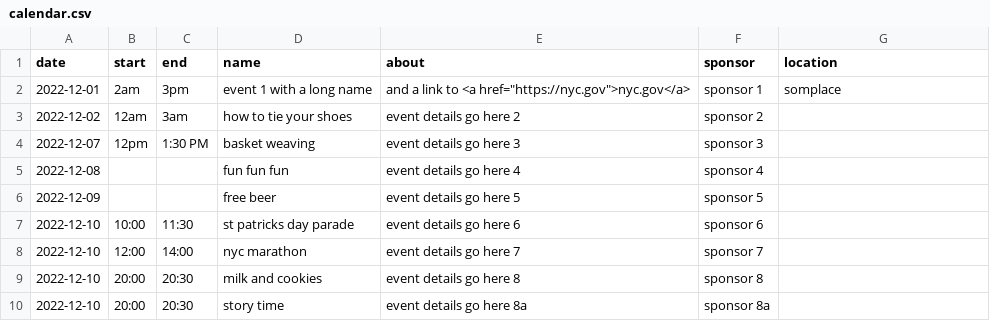
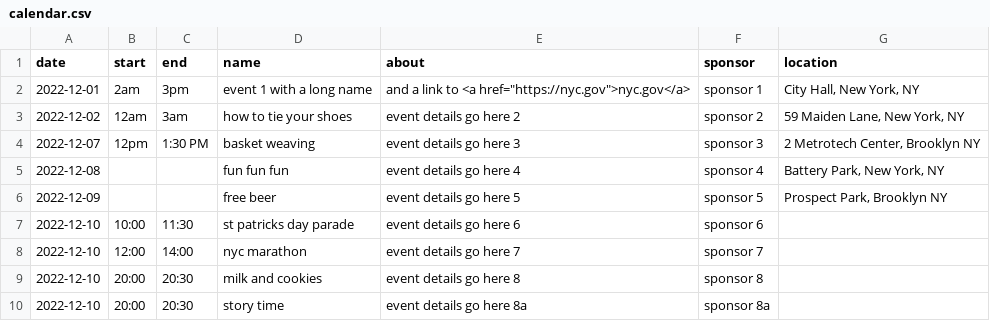
Before and after one commit to timkeane/accessible-event-calendar, a CSV file: data/calendar.csv, drawn as a sheet; only a part is shown; the diff names each change by its address in the sheet, - before the commit and + after, or states it on an @@ line.

```diff
--- a/data/calendar.csv
+++ b/data/calendar.csv
-G2 (location): somplace
+G2 (location): City Hall, New York, NY
-G3 (location): (empty)
+G3 (location): 59 Maiden Lane, New York, NY
-G4 (location): (empty)
+G4 (location): 2 Metrotech Center, Brooklyn NY
-G5 (location): (empty)
+G5 (location): Battery Park, New York, NY
-G6 (location): (empty)
+G6 (location): Prospect Park, Brooklyn NY
```
Also changed, not shown: 8 other files.
